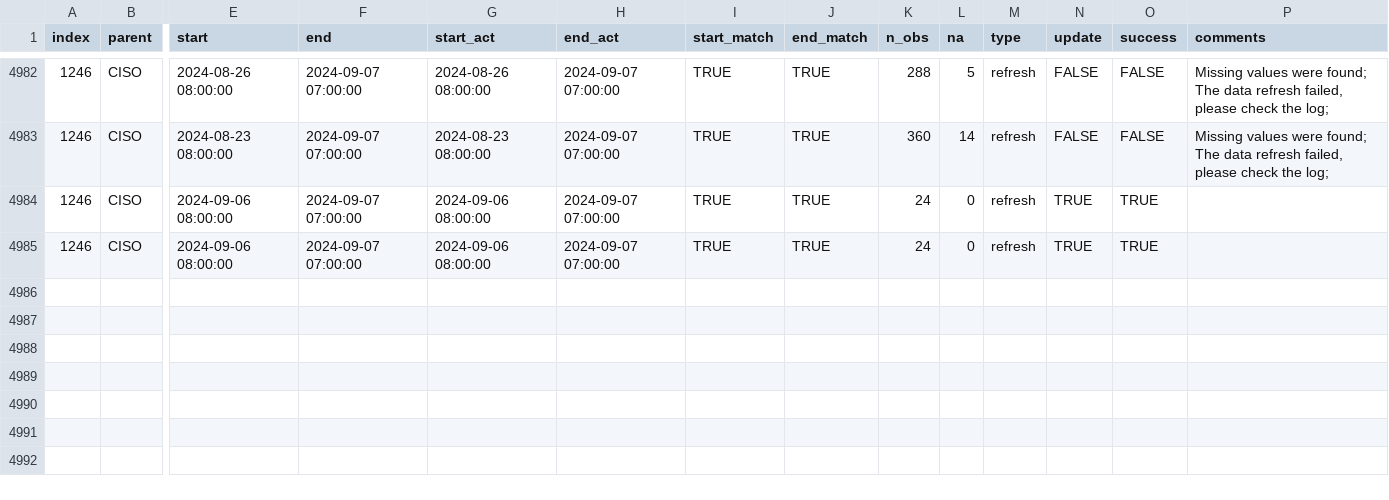
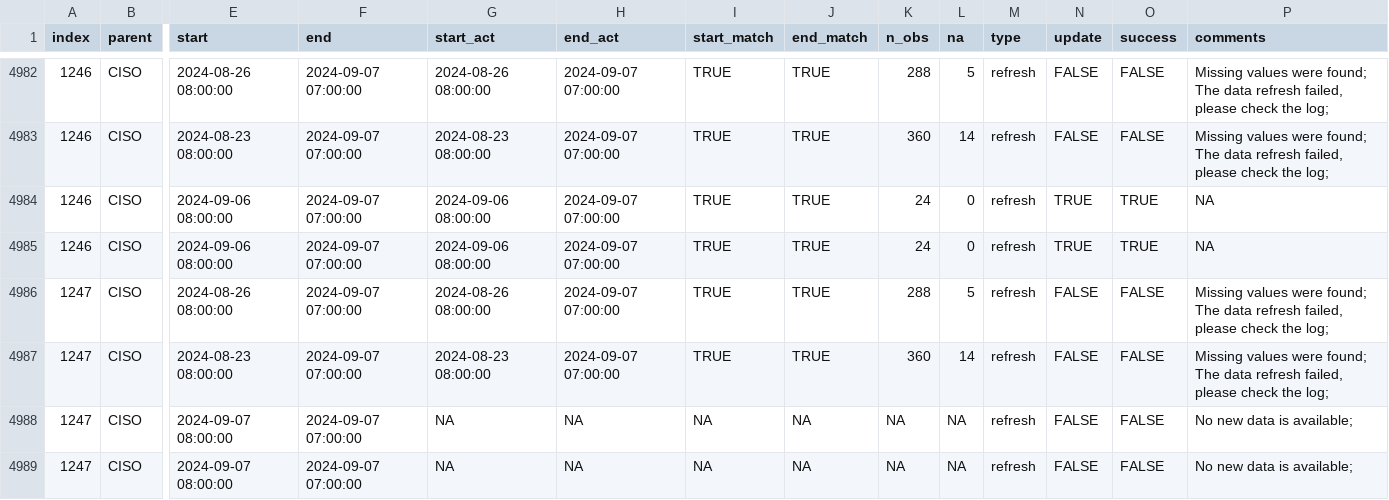
Before and after one commit to RamiKrispin/useR2024-pipeline-workshop, a CSV file: data/log.csv, drawn as a sheet; only a part is shown, gaps mark what is left out; rows hold the shown columns only; the diff names each change by its address in the sheet, - before the commit and + after, or states it on an @@ line.

Commit message:
Auto update of the data

```diff
--- a/data/log.csv
+++ b/data/log.csv
-P4984:P4985 (comments): (empty)
+P4984:P4985 (comments): NA
+row 4986: 1247 | CISO | 2024-08-26 08:00:00 | 2024-09-07 07:00:00 | 2024-08-26 08:00:00 | 2024-09-07 07:00:00 | TRUE | TRUE | 288 | 5 | refresh | FALSE | FALSE | Missing values were found; The data refresh failed, please check the log;
+row 4987: 1247 | CISO | 2024-08-23 08:00:00 | 2024-09-07 07:00:00 | 2024-08-23 08:00:00 | 2024-09-07 07:00:00 | TRUE | TRUE | 360 | 14 | refresh | FALSE | FALSE | Missing values were found; The data refresh failed, please check the log;
+row 4988: 1247 | CISO | 2024-09-07 08:00:00 | 2024-09-07 07:00:00 | NA | NA | NA | NA | NA | NA | refresh | FALSE | FALSE | No new data is available;
+row 4989: 1247 | CISO | 2024-09-07 08:00:00 | 2024-09-07 07:00:00 | NA | NA | NA | NA | NA | NA | refresh | FALSE | FALSE | No new data is available;
```
